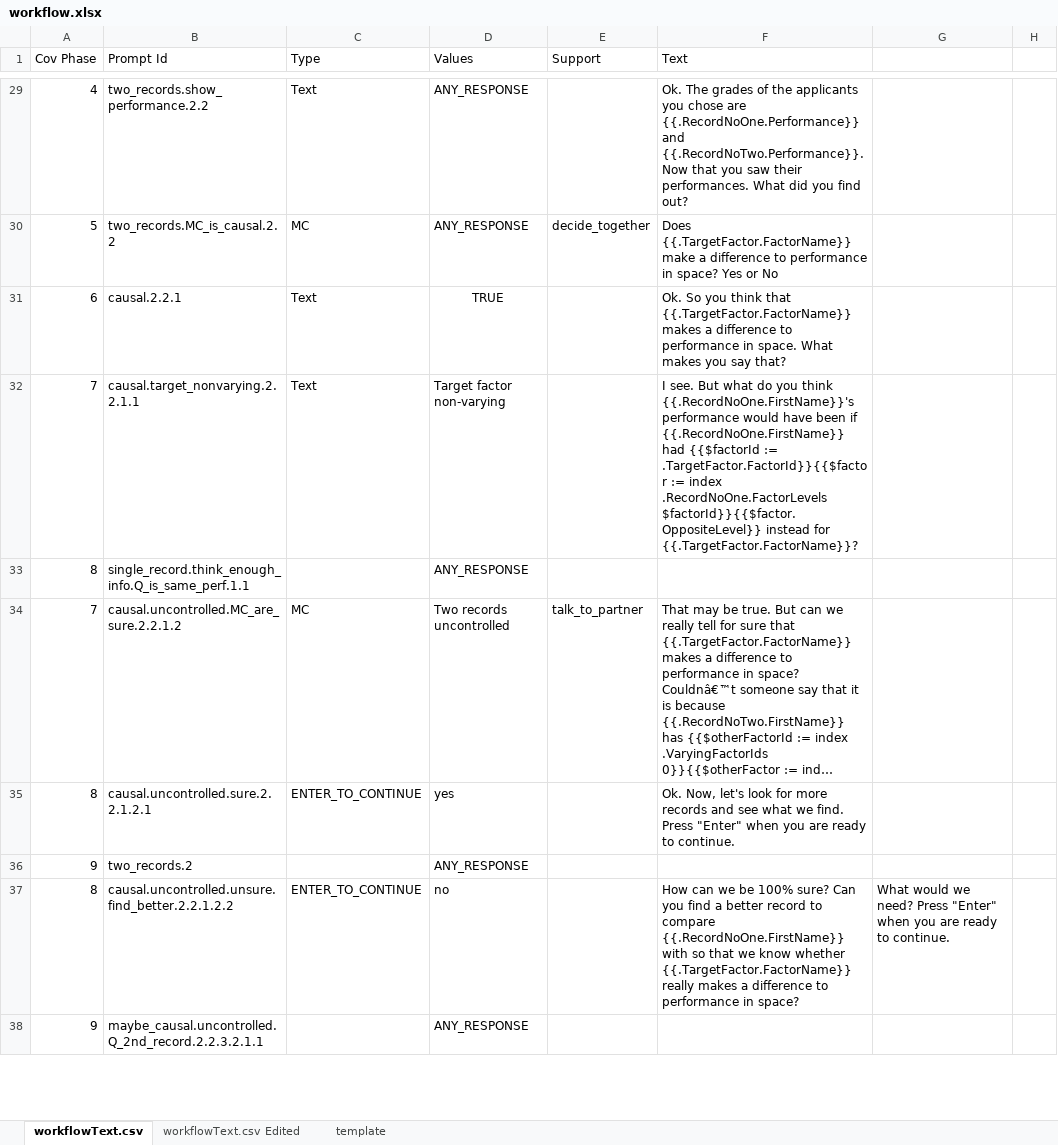
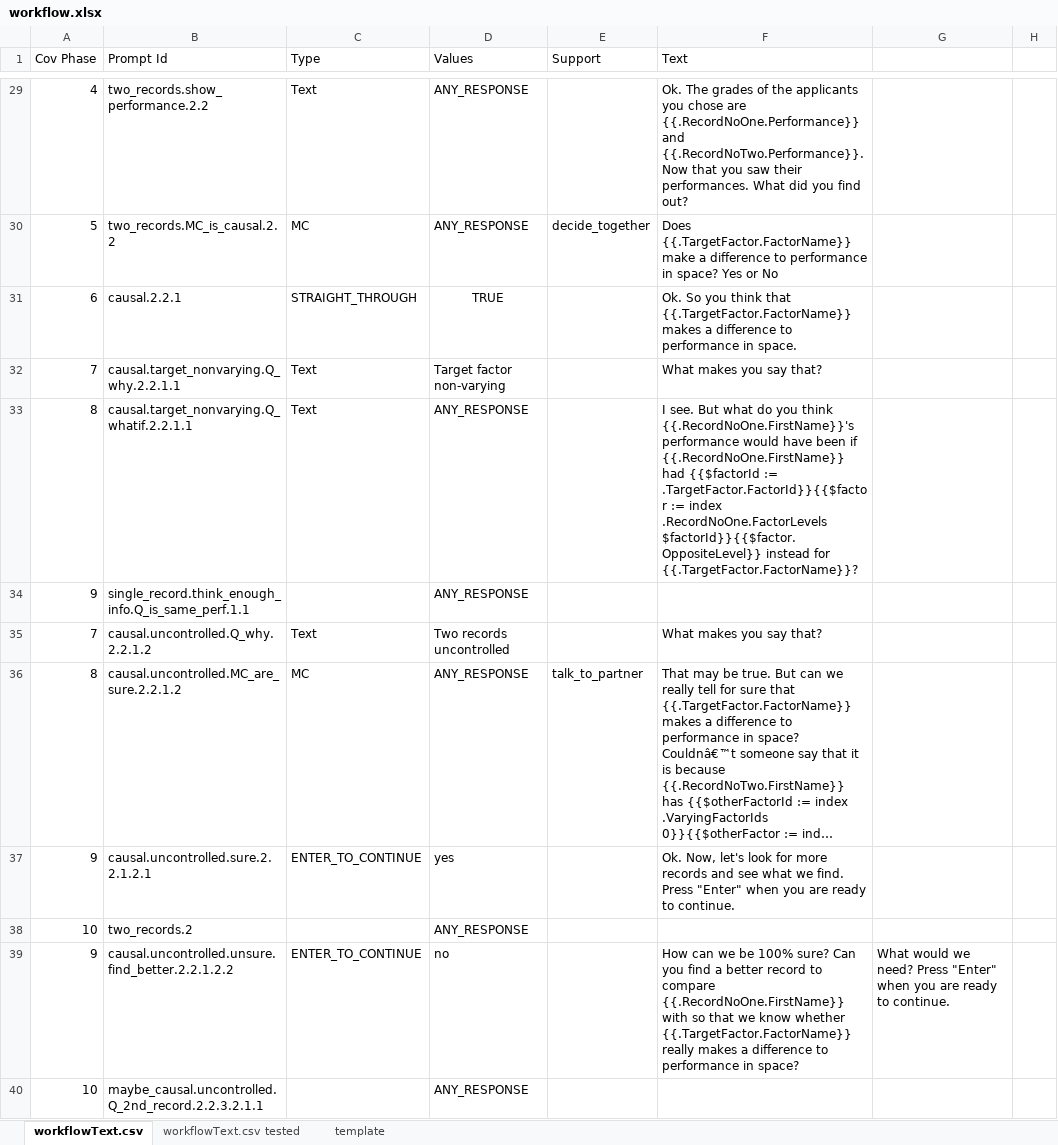
Before and after one commit to toisin/astro-world, an Excel workbook: auto-agent/workflow.xlsx, sheet workflowText.csv, drawn as a sheet; only a part is shown, gaps mark what is left out; long unchanged cells end in …; values as stored, in another font and other column widths than the file's, no borders; addresses are those after the commit; the diff covers the shown part only; the diff names each change by its address in the sheet, - before the commit and + after, or states it on an @@ line.

Commit message:
Add skipping scaffolding for advanced path
- update workflow.json for Phase I to skip questions if students are
able to controlled without making any mistakes for the second time.
- update workflow.json to specify path that triggers need for extra
scaffolding

```diff
--- a/auto-agent/workflow.xlsx (sheet workflowText.csv)
+++ b/auto-agent/workflow.xlsx (sheet workflowText.csv)
-sheet tab: workflowText.csv Edited
+sheet tab: workflowText.csv tested
-C31 (Type): Text
+C31 (Type): STRAIGHT_THROUGH
-F31 (Text): …in space. What makes you say that?
+F31 (Text): …in space.
-B32 (Prompt Id): causal.target_nonvarying.2.2.1.1
+B32 (Prompt Id): causal.target_nonvarying.Q_why.2.2.1.1
-F32 (Text): I see. But what do you think {{.RecordNoOne.FirstName}}'s performance would have been if {{.RecordNoOne.FirstName}} had {{$factorId := .TargetFactor.FactorId}}{{$factor := index .RecordNoOne.FactorLevels $factorId}}{{$factor.OppositeLevel}} instead for {{.TargetFactor.FactorName}}?
+F32 (Text): What makes you say that?
+row 33: 8 | causal.target_nonvarying.Q_whatif.2.2.1.1 | Text | ANY_RESPONSE |  | I see. But what do you think {{.RecordNoOne.FirstName}}'s performance would have been if {{.RecordNoOne.FirstName}} had {{$factorId := .TargetFactor.FactorId}}{{$factor := index .RecordNoOne.FactorLevels $factorId}}{{$factor.OppositeLevel}} instead for {{.TargetFactor.FactorName}}?
-A34 (Cov Phase): 8
+A34 (Cov Phase): 9
+row 35: 7 | causal.uncontrolled.Q_why.2.2.1.2 | Text | Two records uncontrolled |  | What makes you say that?
-A36 (Cov Phase): 7
+A36 (Cov Phase): 8
-D36 (Values): Two records uncontrolled
+D36 (Values): ANY_RESPONSE
-A37 (Cov Phase): 8
+A37 (Cov Phase): 9
-A38 (Cov Phase): 9
+A38 (Cov Phase): 10
-A39 (Cov Phase): 8
+A39 (Cov Phase): 9
-A40 (Cov Phase): 9
+A40 (Cov Phase): 10
```
Also changed, not shown: 6 added rows, 33 edited cells and cell formats elsewhere in this sheet, 4 other files.
